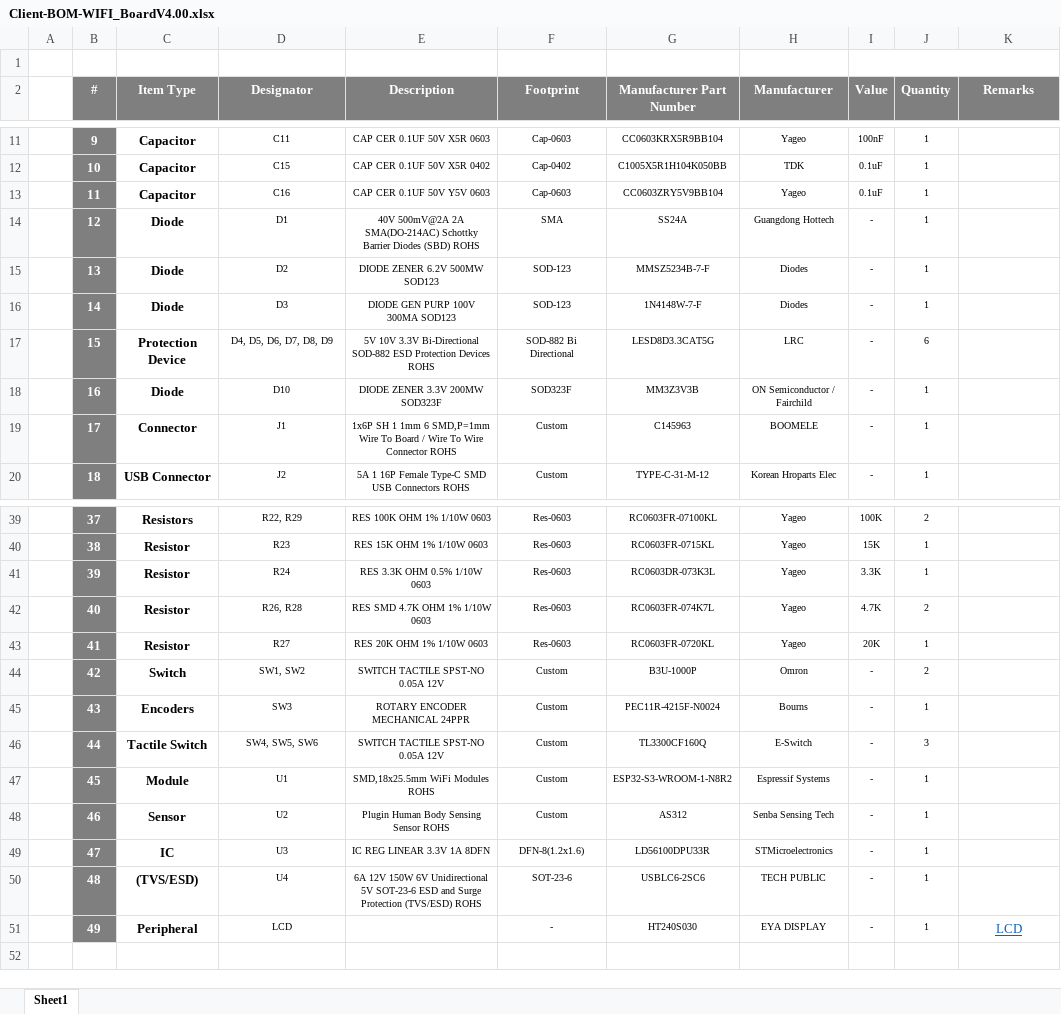
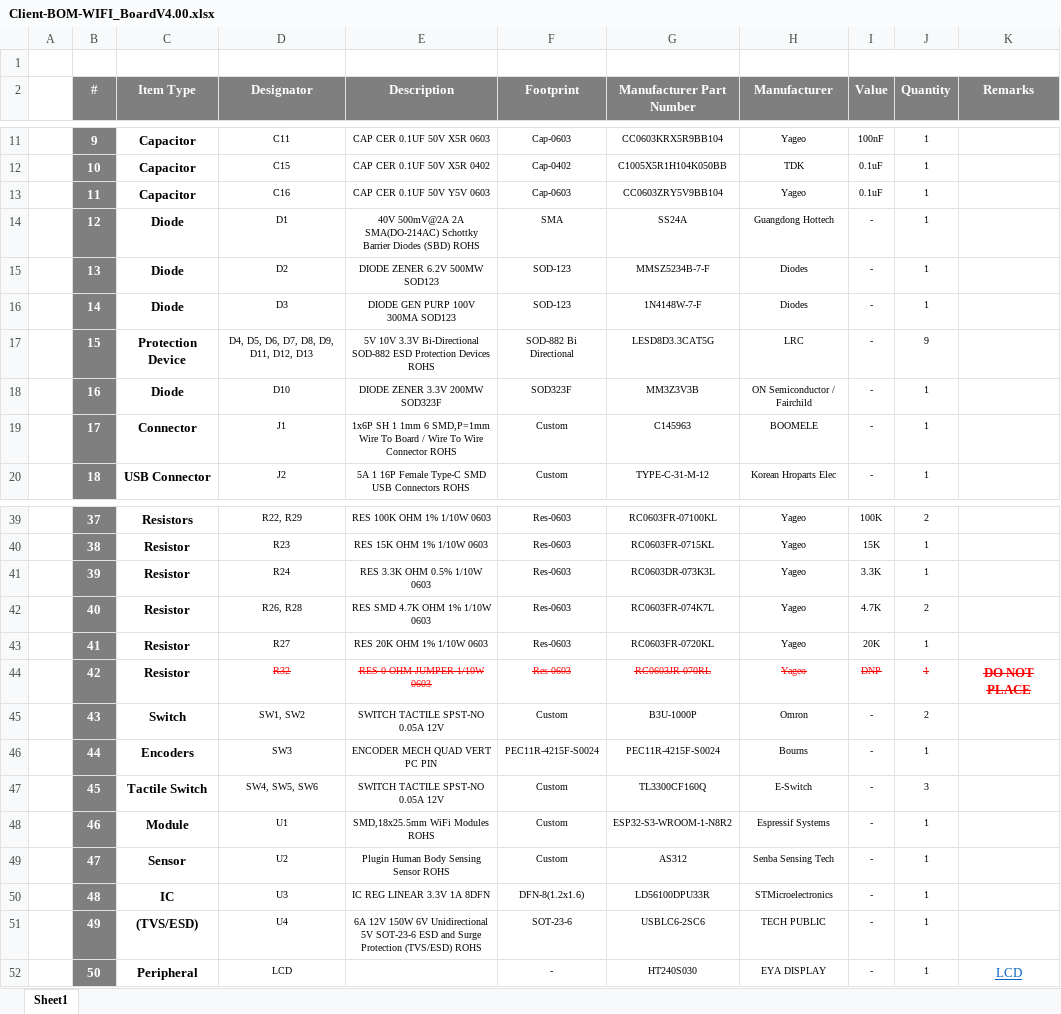
Before and after one commit to eSpark-Backup/oliverstanton-watermonitor, an Excel workbook: Design-Files/WIFI_BoardV4.0/BOM/Client-BOM-WIFI_BoardV4.00.xlsx, sheet Sheet1, drawn as a sheet; only a part is shown, gaps mark what is left out; values as stored, in another font and other column widths than the file's, no borders; addresses are those after the commit; the diff names each change by its address in the sheet, - before the commit and + after, or states it on an @@ line.

```diff
--- a/Design-Files/WIFI_BoardV4.0/BOM/Client-BOM-WIFI_BoardV4.00.xlsx (sheet Sheet1)
+++ b/Design-Files/WIFI_BoardV4.0/BOM/Client-BOM-WIFI_BoardV4.00.xlsx (sheet Sheet1)
-D17 (Designator): D4, D5, D6, D7, D8, D9
+D17 (Designator): D4, D5, D6, D7, D8, D9, D11, D12, D13
-J17 (Quantity): 6
+J17 (Quantity): 9
+row 44:  | 42 | Resistor | R32 | RES 0 OHM JUMPER 1/10W 0603 | Res-0603 | RC0603JR-070RL | Yageo | DNP | 1 | DO NOT PLACE
-B45 (#): 42
+B45 (#): 43
-B46 (#): 43
+B46 (#): 44
-E46 (Description): ROTARY ENCODER MECHANICAL 24PPR
+E46 (Description): ENCODER MECH QUAD VERT PC PIN
-F46 (Footprint): Custom
+F46 (Footprint): PEC11R-4215F-S0024
-G46 (Manufacturer Part Number): PEC11R-4215F-N0024
+G46 (Manufacturer Part Number): PEC11R-4215F-S0024
-B47 (#): 44
+B47 (#): 45
-B48 (#): 45
+B48 (#): 46
-B49 (#): 46
+B49 (#): 47
-B50 (#): 47
+B50 (#): 48
-B51 (#): 48
+B51 (#): 49
-B52 (#): 49
+B52 (#): 50
```
Also changed, not shown: Design-Files/WIFI_BoardV4.0/BOM/BOM-With Price-WIFI_BoardV4.00.xlsx, Design-Files/WIFI_Board_RGB-LCDV4.0/BOM/BOM With Price WIFI_Board_RGB-LCDV4.0.xlsx, 1 other file.
